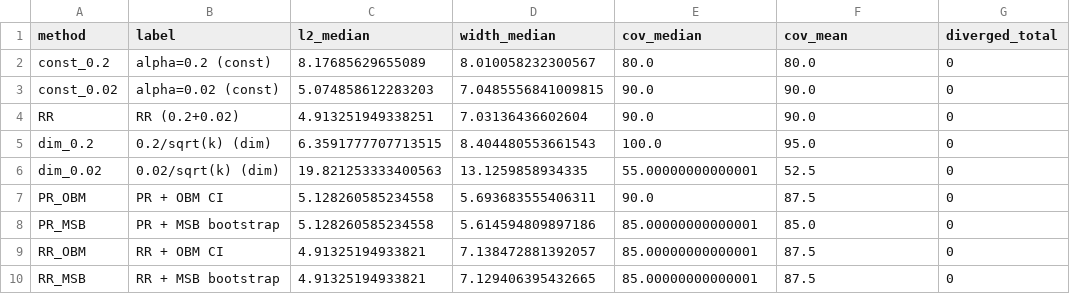
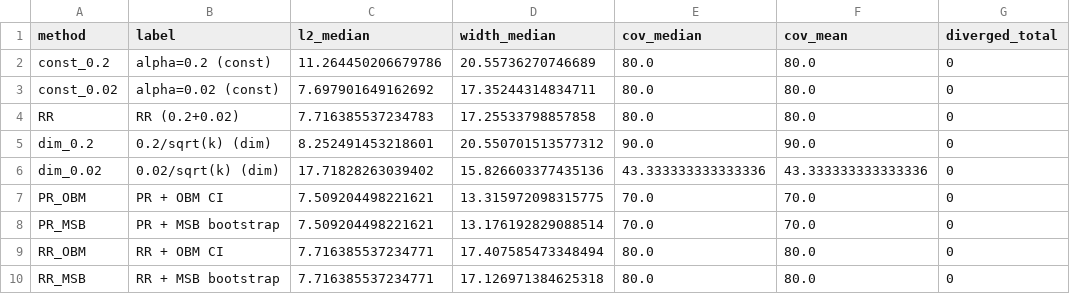
Before and after one commit to Eviltsundera/Statistical-inference-for-Linear-Stochastic-Approximation-with-Richardson-Romberg-extrapolation, a CSV file: code/results_comparison.csv, drawn as a sheet.

```diff
--- a/code/results_comparison.csv
+++ b/code/results_comparison.csv
@@ -1,10 +1,10 @@
 method,label,l2_median,width_median,cov_median,cov_mean,diverged_total
-const_0.2,alpha=0.2 (const),8.17685629655089,8.010058232300567,80.0,80.0,0
-const_0.02,alpha=0.02 (const),5.074858612283203,7.0485556841009815,90.0,90.0,0
-RR,RR (0.2+0.02),4.913251949338251,7.03136436602604,90.0,90.0,0
-dim_0.2,0.2/sqrt(k) (dim),6.3591777707713515,8.404480553661543,100.0,95.0,0
-dim_0.02,0.02/sqrt(k) (dim),19.821253333400563,13.1259858934335,55.00000000000001,52.5,0
-PR_OBM,PR + OBM CI,5.128260585234558,5.693683555406311,90.0,87.5,0
-PR_MSB,PR + MSB bootstrap,5.128260585234558,5.614594809897186,85.00000000000001,85.0,0
-RR_OBM,RR + OBM CI,4.91325194933821,7.138472881392057,85.00000000000001,87.5,0
-RR_MSB,RR + MSB bootstrap,4.91325194933821,7.129406395432665,85.00000000000001,87.5,0
+const_0.2,alpha=0.2 (const),11.264450206679786,20.55736270746689,80.0,80.0,0
+const_0.02,alpha=0.02 (const),7.697901649162692,17.35244314834711,80.0,80.0,0
+RR,RR (0.2+0.02),7.716385537234783,17.25533798857858,80.0,80.0,0
+dim_0.2,0.2/sqrt(k) (dim),8.252491453218601,20.550701513577312,90.0,90.0,0
+dim_0.02,0.02/sqrt(k) (dim),17.71828263039402,15.826603377435136,43.333333333333336,43.333333333333336,0
+PR_OBM,PR + OBM CI,7.509204498221621,13.315972098315775,70.0,70.0,0
+PR_MSB,PR + MSB bootstrap,7.509204498221621,13.176192829088514,70.0,70.0,0
+RR_OBM,RR + OBM CI,7.716385537234771,17.407585473348494,80.0,80.0,0
+RR_MSB,RR + MSB bootstrap,7.716385537234771,17.126971384625318,80.0,80.0,0
```
Also changed, not shown: 3 other files.
